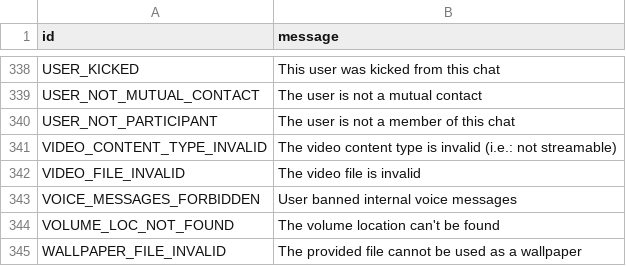
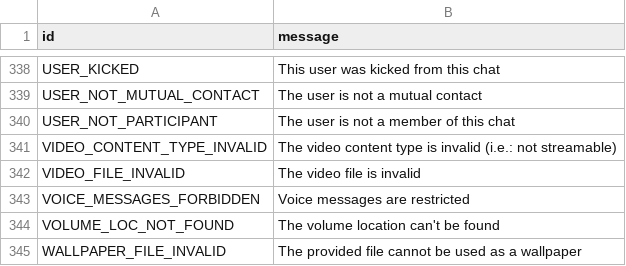
Before and after one commit to pyrogram/pyrogram, a TSV file: compiler/errors/source/400_BAD_REQUEST.tsv, drawn as a sheet; only a part is shown, gaps mark what is left out.

Commit message:
Update 400_BAD_REQUEST.tsv

```diff
--- a/compiler/errors/source/400_BAD_REQUEST.tsv
+++ b/compiler/errors/source/400_BAD_REQUEST.tsv
@@ -342,3 +342,3 @@ VIDEO_CONTENT_TYPE_INVALID	The video content type is invalid (i.e.: not streamab
 VIDEO_FILE_INVALID	The video file is invalid
-VOICE_MESSAGES_FORBIDDEN	User banned internal voice messages
+VOICE_MESSAGES_FORBIDDEN	Voice messages are restricted
 VOLUME_LOC_NOT_FOUND	The volume location can't be found
```
